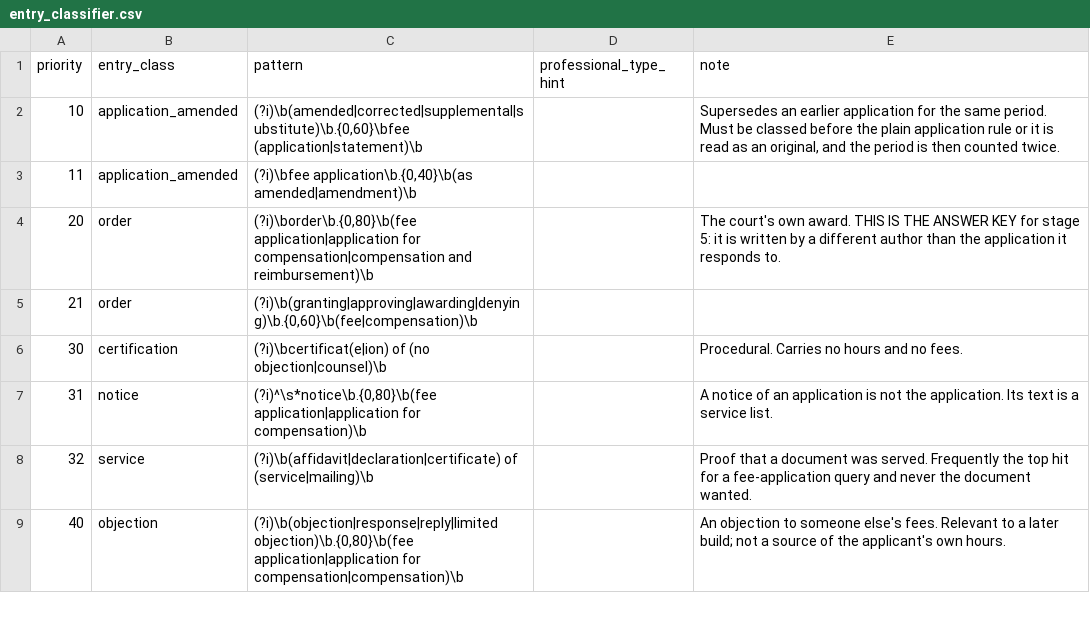
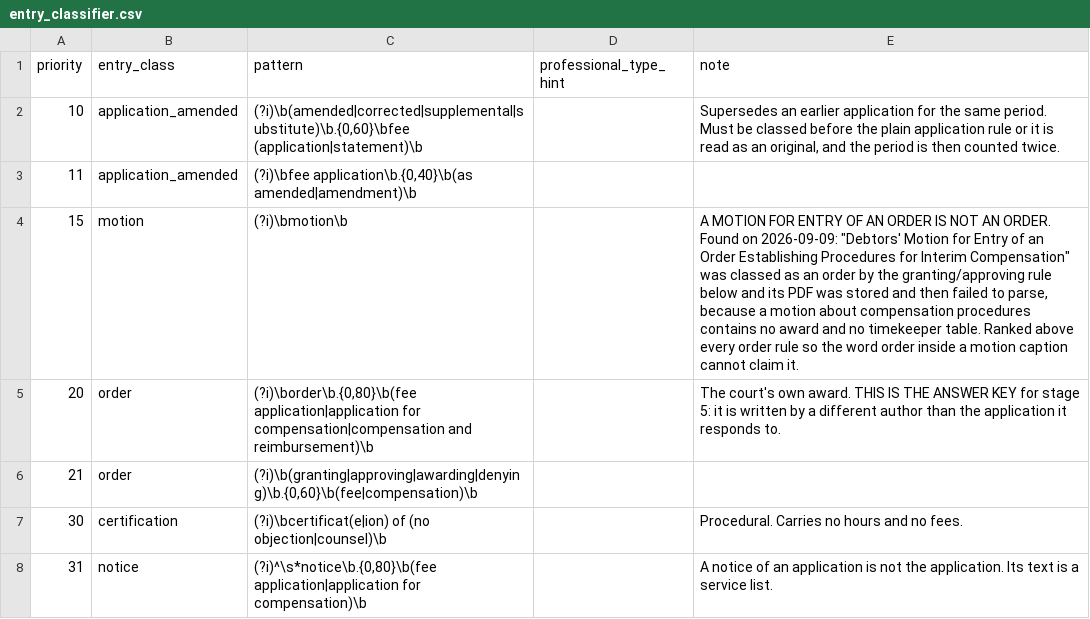
Before and after one commit to RobbinsAnalytics/cascadia-fee-examiner, a CSV file: data/reference/entry_classifier.csv, drawn as a sheet; only a part is shown; the shorter side is filled out with more unchanged rows; the diff names each change by its address in the sheet, - before the commit and + after, or states it on an @@ line.

```diff
--- a/data/reference/entry_classifier.csv
+++ b/data/reference/entry_classifier.csv
+row 4: 15 | motion | (?i)\bmotion\b |  | A MOTION FOR ENTRY OF AN ORDER IS NOT AN ORDER. Found on 2026-09-09: "Debtors' Motion for Entry of an Order Establishing Procedures for Interim Compensation" was classed as an order by the granting/approving rule below and its PDF was stored and then failed to parse, because a motion about compensation procedures contains no award and no timekeeper table. Ranked above every order rule so the word order inside a motion caption cannot claim it.
```
Also changed, not shown: 6 other files.
